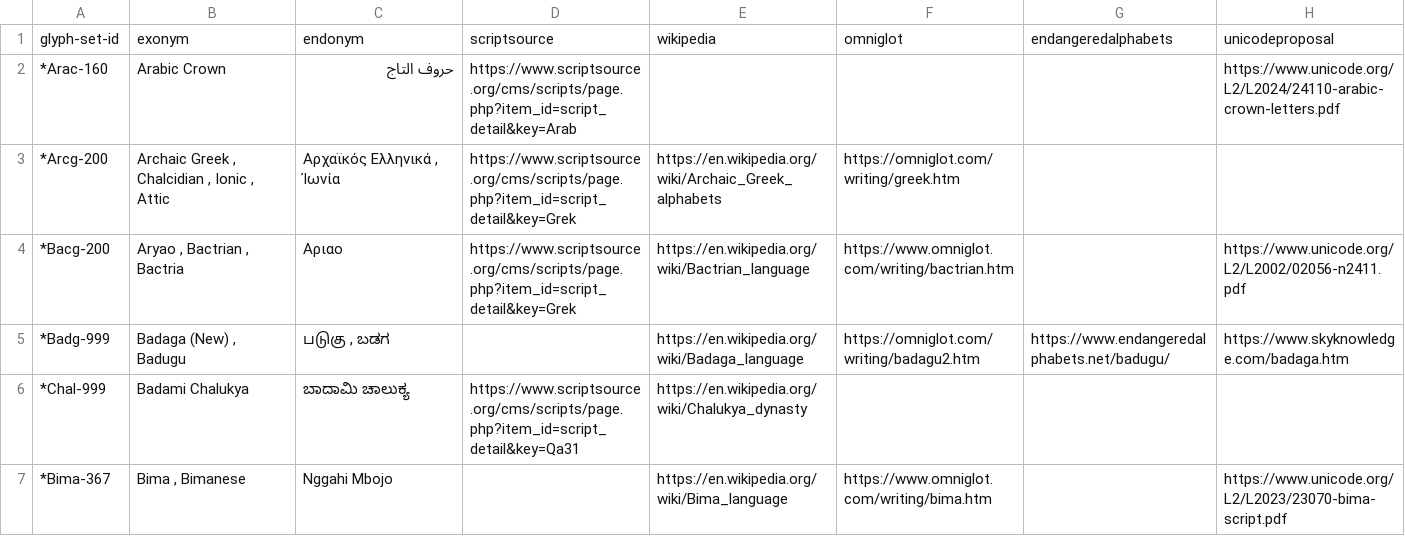
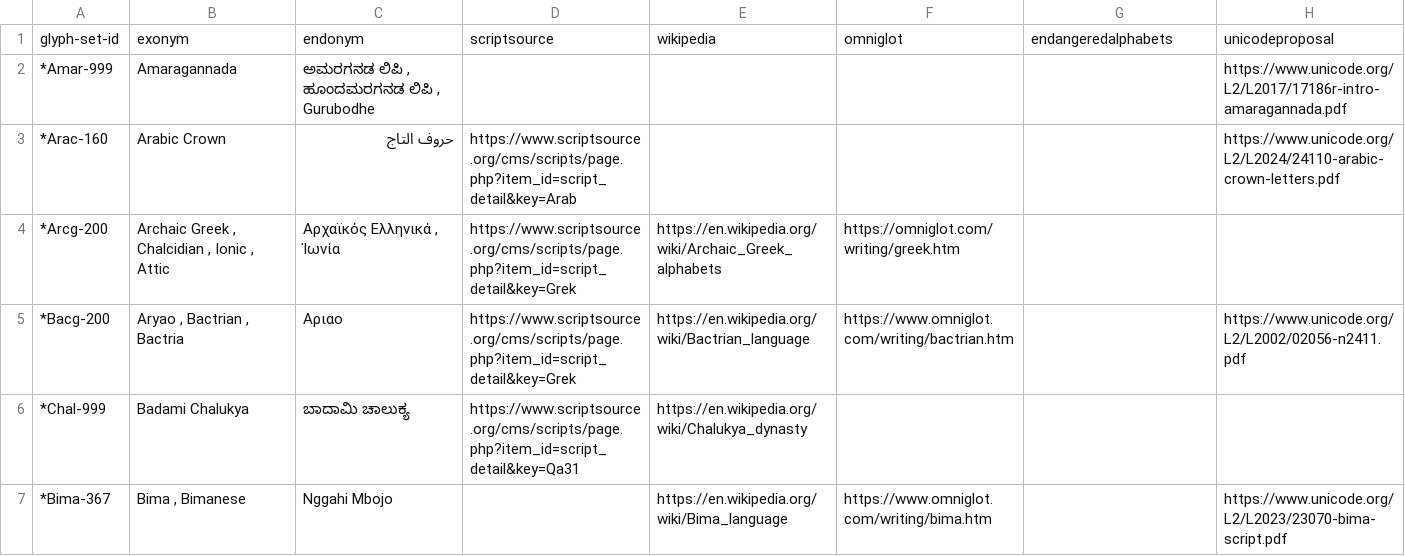
Before and after one commit to Vyshantha/graph-data-sets, a CSV file: glyph-set-fonts.csv, drawn as a sheet; only a part is shown; removed rows and columns are numbered as before the commit, all else as after; the diff names each change by its address in the sheet, - before the commit and + after, or states it on an @@ line.

```diff
--- a/glyph-set-fonts.csv
+++ b/glyph-set-fonts.csv
+row 2: *Amar-999 | Amaragannada | ಅಮರಗನಡ ಲಿಪಿ , ಹೂಂದಮರಗನಡ ಲಿಪಿ , Gurubodhe |  |  |  |  | https://www.unicode.org/L2/L2017/17186r-intro-amaragannada.pdf
-row 5: *Badg-999 | Badaga (New) , Badugu | படுகு , ಬಡಗ |  | https://en.wikipedia.org/wiki/Badaga_language | https://omniglot.com/writing/badagu2.htm | https://www.endangeredalphabets.net/badugu/ | https://www.skyknowledge.com/badaga.htm
```
Also changed, not shown: glyph-set-numerals.csv, glyph-set-scripts.csv, 2 other files.
